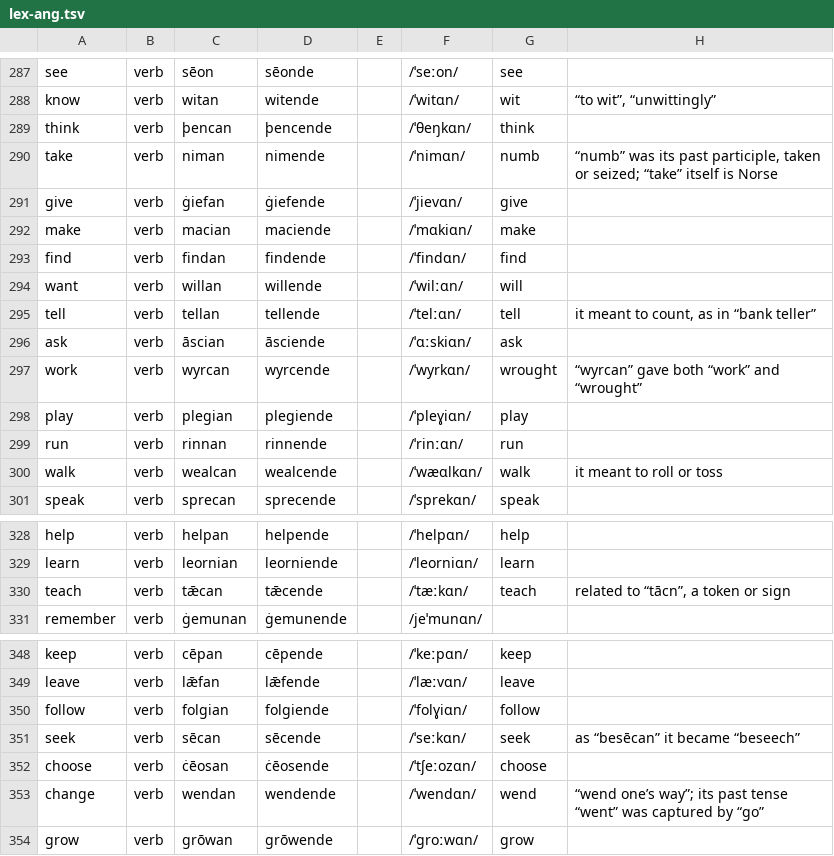
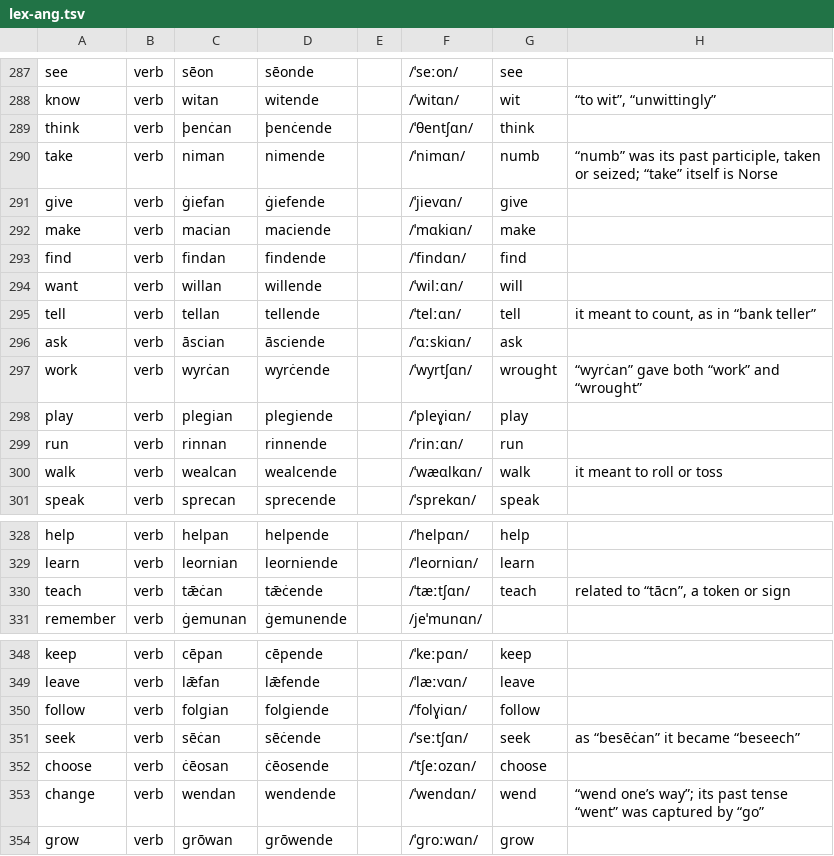
Before and after one commit to quiquae/weft, a TSV file: tools/seed/lex-ang.tsv, drawn as a sheet; only a part is shown, gaps mark what is left out.

```diff
--- a/tools/seed/lex-ang.tsv
+++ b/tools/seed/lex-ang.tsv
@@ -288,3 +288,3 @@ see	verb	sēon	sēonde		/ˈseːon/	see
 know	verb	witan	witende		/ˈwitɑn/	wit	“to wit”, “unwittingly”
-think	verb	þencan	þencende		/ˈθeŋkɑn/	think	
+think	verb	þenċan	þenċende		/ˈθentʃɑn/	think	
 take	verb	niman	nimende		/ˈnimɑn/	numb	“numb” was its past participle, taken or seized; “take” itself is Norse
@@ -296,3 +296,3 @@ tell	verb	tellan	tellende		/ˈtelːɑn/	tell	it meant to count, as in “bank te
 ask	verb	āscian	āsciende		/ˈɑːskiɑn/	ask	
-work	verb	wyrcan	wyrcende		/ˈwyrkɑn/	wrought	“wyrcan” gave both “work” and “wrought”
+work	verb	wyrċan	wyrċende		/ˈwyrtʃɑn/	wrought	“wyrċan” gave both “work” and “wrought”
 play	verb	plegian	plegiende		/ˈpleɣiɑn/	play	
@@ -329,3 +329,3 @@ help	verb	helpan	helpende		/ˈhelpɑn/	help
 learn	verb	leornian	leorniende		/ˈleorniɑn/	learn	
-teach	verb	tǣcan	tǣcende		/ˈtæːkɑn/	teach	related to “tācn”, a token or sign
+teach	verb	tǣċan	tǣċende		/ˈtæːtʃɑn/	teach	related to “tācn”, a token or sign
 remember	verb	ġemunan	ġemunende		/jeˈmunɑn/		
@@ -350,3 +350,3 @@ leave	verb	lǣfan	lǣfende		/ˈlæːvɑn/	leave
 follow	verb	folgian	folgiende		/ˈfolɣiɑn/	follow	
-seek	verb	sēcan	sēcende		/ˈseːkɑn/	seek	as “besēcan” it became “beseech”
+seek	verb	sēċan	sēċende		/ˈseːtʃɑn/	seek	as “besēċan” it became “beseech”
 choose	verb	ċēosan	ċēosende		/ˈtʃeːozɑn/	choose	
```
Also changed, not shown: tools/seed/ang-etymons.tsv, 6 other files.
